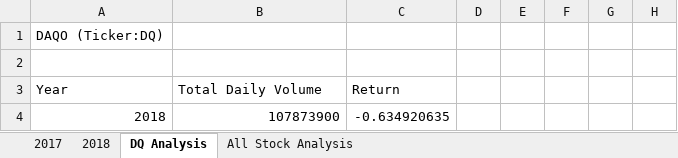
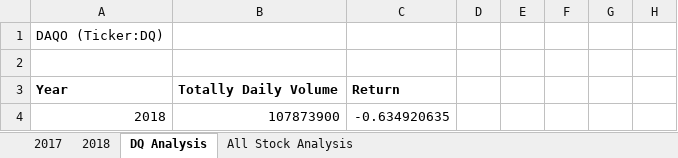
Before and after one commit to byrne6c/Stock-Analysis, an Excel workbook: green_stocks.xlsm, sheet DQ Analysis, drawn as a sheet; only a part is shown; values as stored, in another font and other column widths than the file's, no borders; charts and pictures not drawn; the diff names each change by its address in the sheet, - before the commit and + after, or states it on an @@ line.

Commit message:
Measuring Performance Update

```diff
--- a/green_stocks.xlsm (sheet DQ Analysis)
+++ b/green_stocks.xlsm (sheet DQ Analysis)
-A3:C3 bold: off
+A3:C3 bold: on
-B3: Total Daily Volume
+B3: Totally Daily Volume
```
Also changed, not shown: charts or pictures.
